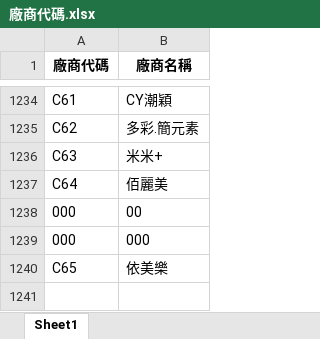
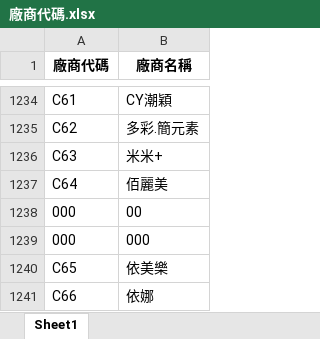
Before and after one commit to WAWAPIG0303/an-ag-jb-purchase-system, an Excel workbook: data/JB/廠商代碼.xlsx, sheet Sheet1, drawn as a sheet; only a part is shown, gaps mark what is left out; values as stored, in another font and other column widths than the file's, no borders; the diff names each change by its address in the sheet, - before the commit and + after, or states it on an @@ line.

Commit message:
更新 JB 廠商代碼

```diff
--- a/data/JB/廠商代碼.xlsx (sheet Sheet1)
+++ b/data/JB/廠商代碼.xlsx (sheet Sheet1)
+row 1241: C66 | 依娜
```
